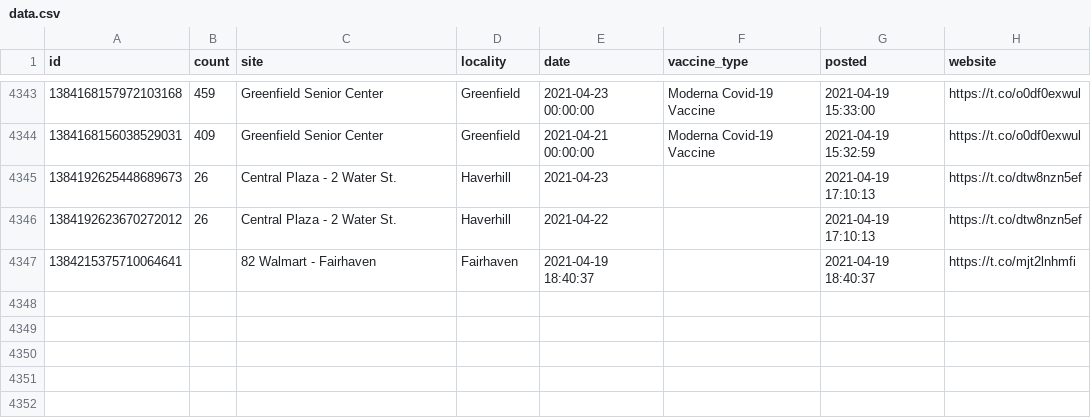
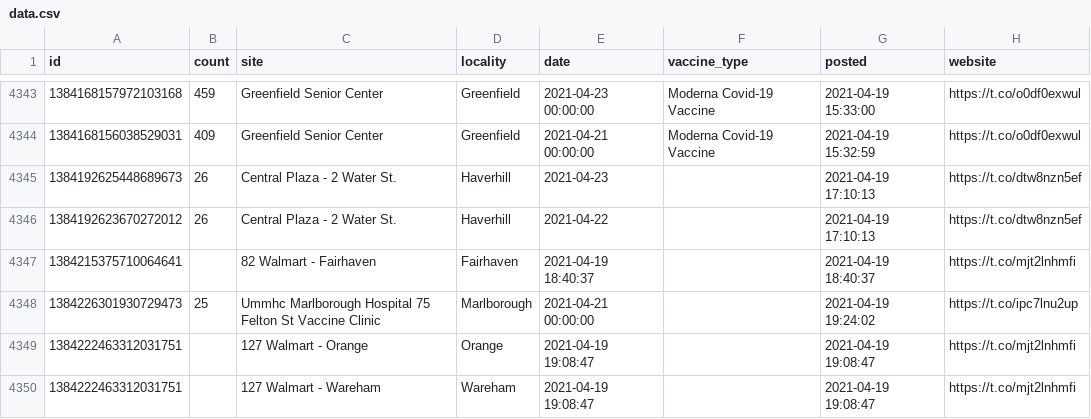
Before and after one commit to gchatterjee/appt-analysis, a CSV file: etl/data/data.csv, drawn as a sheet; only a part is shown, gaps mark what is left out; the diff names each change by its address in the sheet, - before the commit and + after, or states it on an @@ line.

```diff
--- a/etl/data/data.csv
+++ b/etl/data/data.csv
+row 4348: 1384226301930729473 | 25 | Ummhc Marlborough Hospital 75 Felton St Vaccine Clinic | Marlborough | 2021-04-21 00:00:00 |  | 2021-04-19 19:24:02 | https://t.co/ipc7lnu2up
+row 4349: 1384222463312031751 |  | 127 Walmart - Orange | Orange | 2021-04-19 19:08:47 |  | 2021-04-19 19:08:47 | https://t.co/mjt2lnhmfi
+row 4350: 1384222463312031751 |  | 127 Walmart - Wareham | Wareham | 2021-04-19 19:08:47 |  | 2021-04-19 19:08:47 | https://t.co/mjt2lnhmfi
```
Also changed, not shown: 1 other file.
